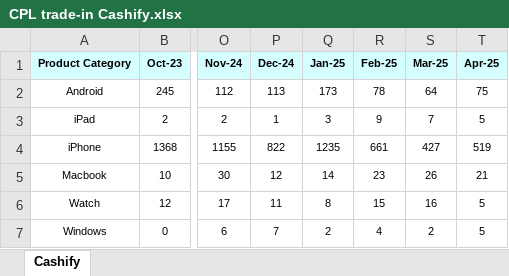
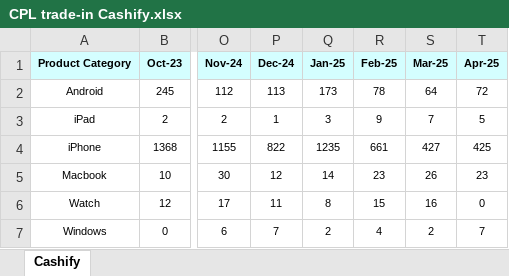
Before and after one commit to MapleDTI/MapleTrade-in, an Excel workbook: CPL trade-in Cashify.xlsx, sheet Cashify, drawn as a sheet; only a part is shown, gaps mark what is left out; values as stored, in another font and other column widths than the file's, no borders; the diff names each change by its address in the sheet, - before the commit and + after, or states it on an @@ line.

```diff
--- a/CPL trade-in Cashify.xlsx (sheet Cashify)
+++ b/CPL trade-in Cashify.xlsx (sheet Cashify)
-T2 (Apr-25): 75
+T2 (Apr-25): 72
-T4 (Apr-25): 519
+T4 (Apr-25): 425
-T5 (Apr-25): 21
+T5 (Apr-25): 23
-T6 (Apr-25): 5
+T6 (Apr-25): 0
-T7 (Apr-25): 5
+T7 (Apr-25): 7
```
Also changed, not shown: CPL trade-in Maple.xlsx, 1 other file.
